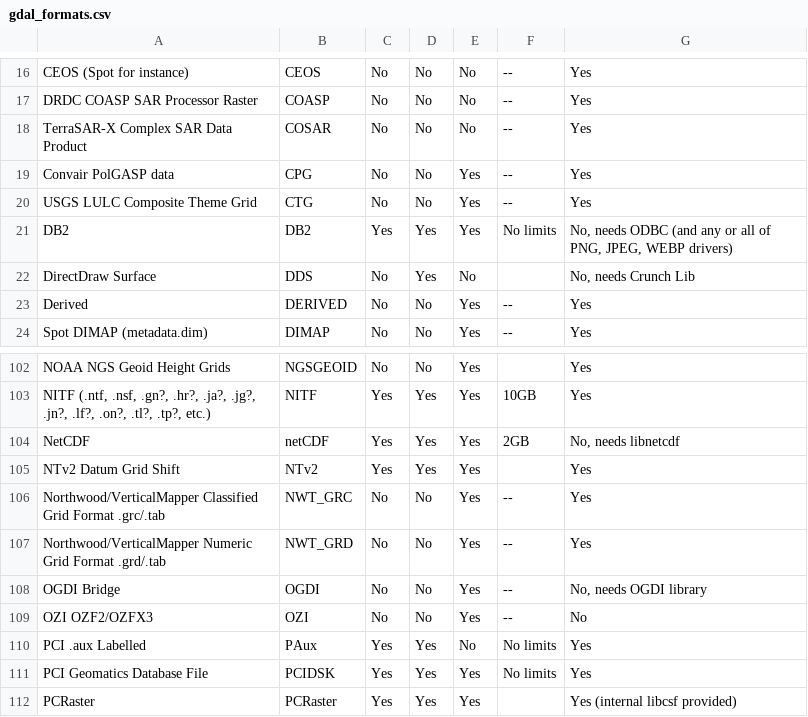
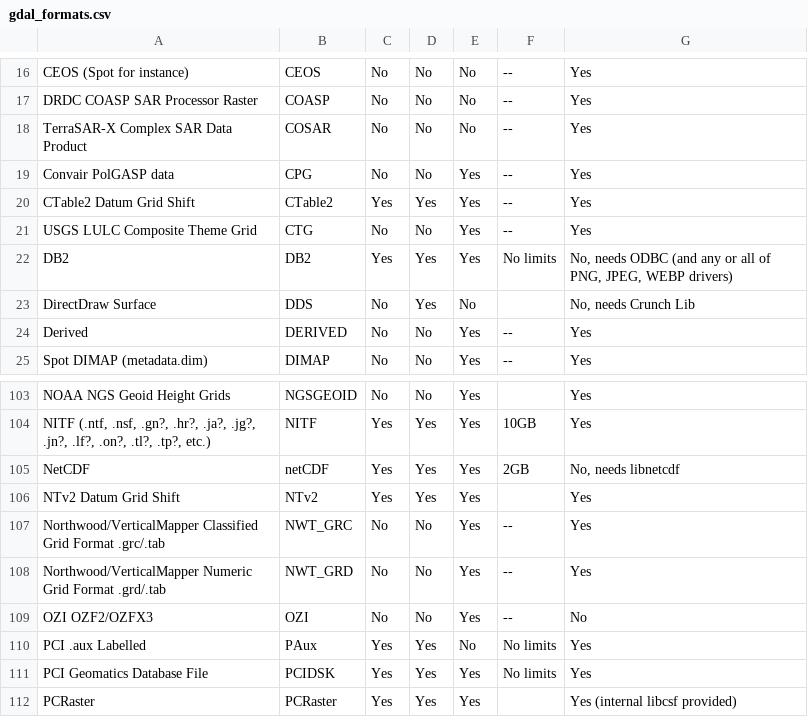
Before and after one commit to SKalt/gdal_build_debug, a CSV file: gdal_build_debug/gdal_formats.csv, drawn as a sheet; only a part is shown, gaps mark what is left out; removed rows and columns are numbered as before the commit, all else as after; the diff names each change by its address in the sheet, - before the commit and + after, or states it on an @@ line.

```diff
--- a/gdal_build_debug/gdal_formats.csv
+++ b/gdal_build_debug/gdal_formats.csv
+row 20: CTable2 Datum Grid Shift | CTable2 | Yes | Yes | Yes | -- | Yes
-row 108: OGDI Bridge | OGDI | No | No | Yes | -- | No, needs OGDI library
```
Also changed, not shown: 4 other files.
